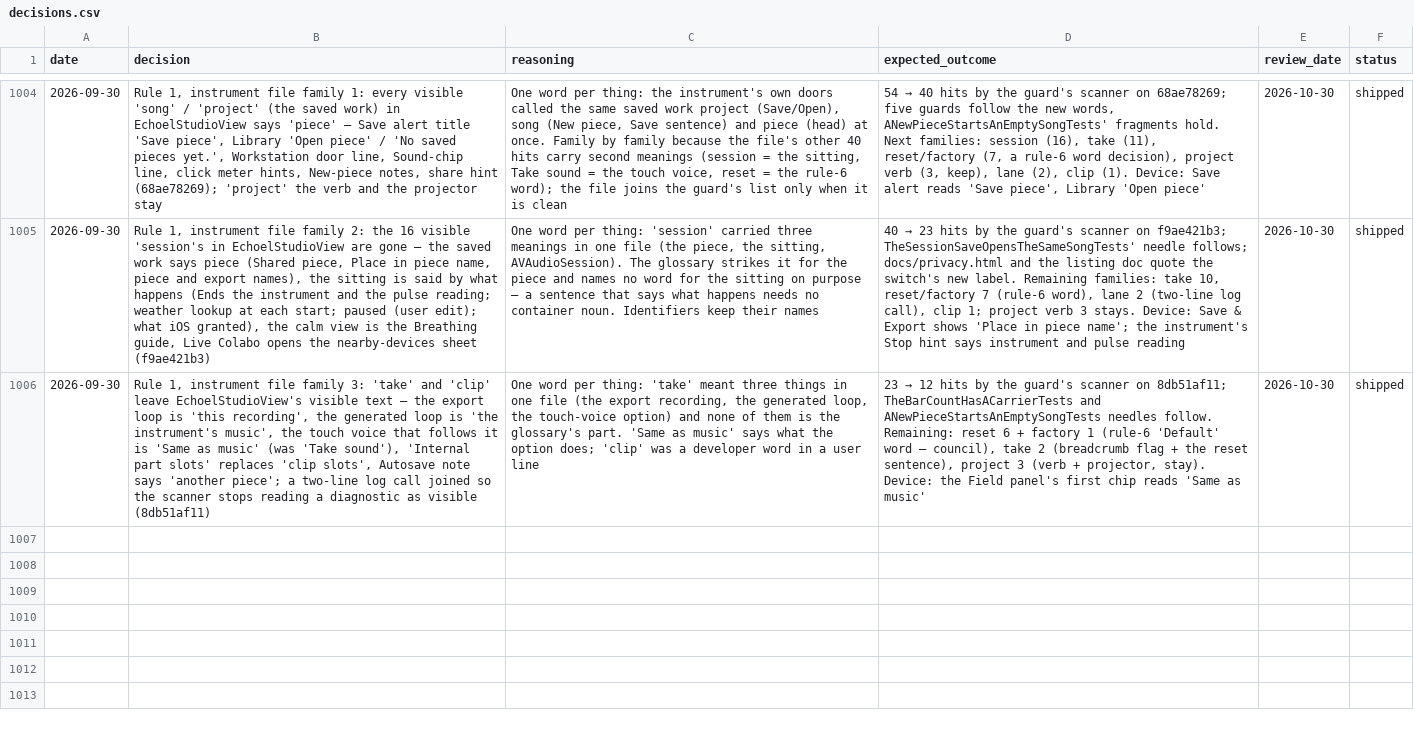
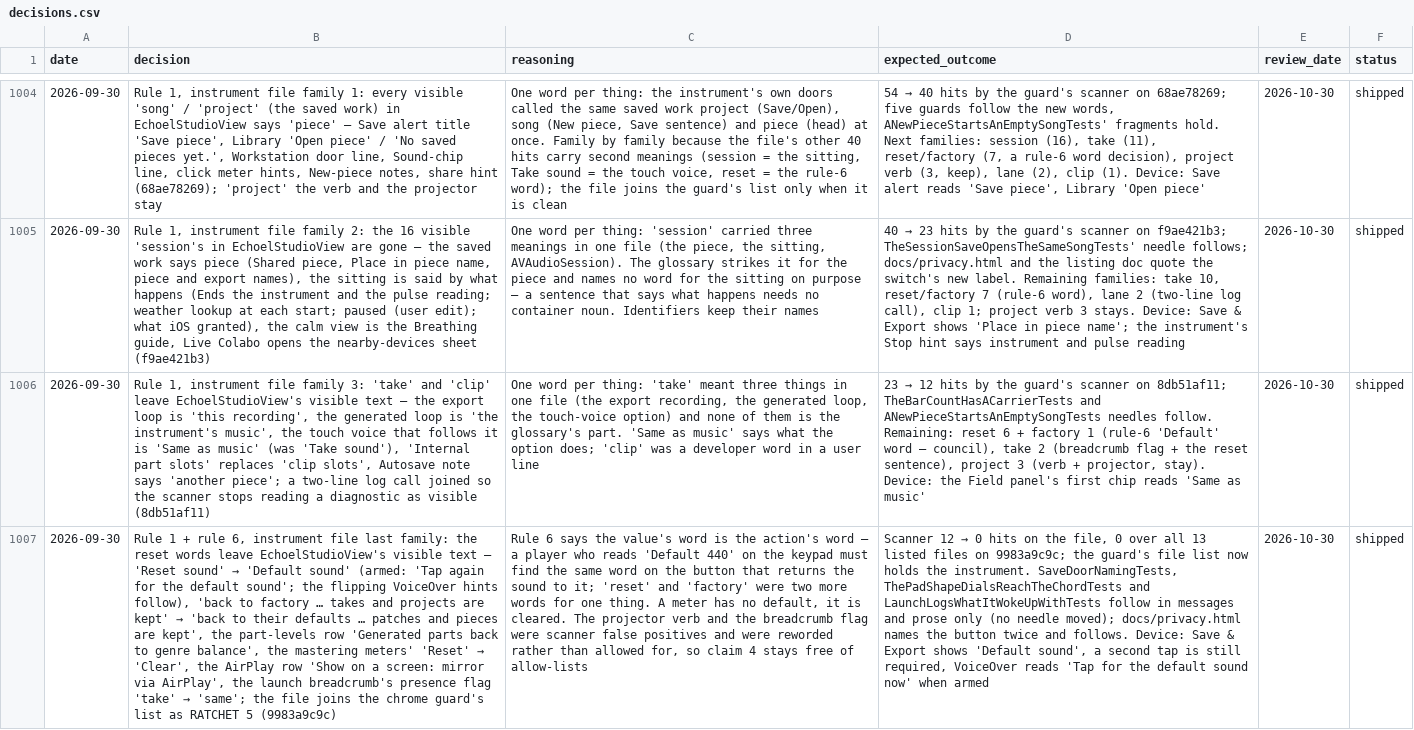
Before and after one commit to vibrationalforce/Echoelmusic, a CSV file: decisions.csv, drawn as a sheet; only a part is shown, gaps mark what is left out; the diff names each change by its address in the sheet, - before the commit and + after, or states it on an @@ line.

```diff
--- a/decisions.csv
+++ b/decisions.csv
+row 1007: 2026-09-30 | Rule 1 + rule 6, instrument file last family: the reset words leave EchoelStudioView's visible text — 'Reset sound' → 'Default sound' (armed: 'Tap again for the default sound'; the flipping VoiceOver hints follow), 'back to factory … takes and projects are kept' → 'back to their defaults … patches and pieces are kept', the part-levels row 'Generated parts back to genre balance', the mastering meters' 'Reset' → 'Clear', the AirPlay row 'Show on a screen: mirror via AirPlay', the launch breadcrumb's presence flag 'take' → 'same'; the file joins the chrome guard's list as RATCHET 5 (9983a9c9c) | Rule 6 says the value's word is the action's word — a player who reads 'Default 440' on the keypad must find the same word on the button that returns the sound to it; 'reset' and 'factory' were two more words for one thing. A meter has no default, it is cleared. The projector verb and the breadcrumb flag were scanner false positives and were reworded rather than allowed for, so claim 4 stays free of allow-lists | Scanner 12 → 0 hits on the file, 0 over all 13 listed files on 9983a9c9c; the guard's file list now holds the instrument. SaveDoorNamingTests, ThePadShapeDialsReachTheChordTests and LaunchLogsWhatItWokeUpWithTests follow in messages and prose only (no needle moved); docs/privacy.html names the button twice and follows. Device: Save & Export shows 'Default sound', a second tap is still required, VoiceOver reads 'Tap for the default sound now' when armed | 2026-10-30 | shipped
```
Also changed, not shown: 2 other files.
